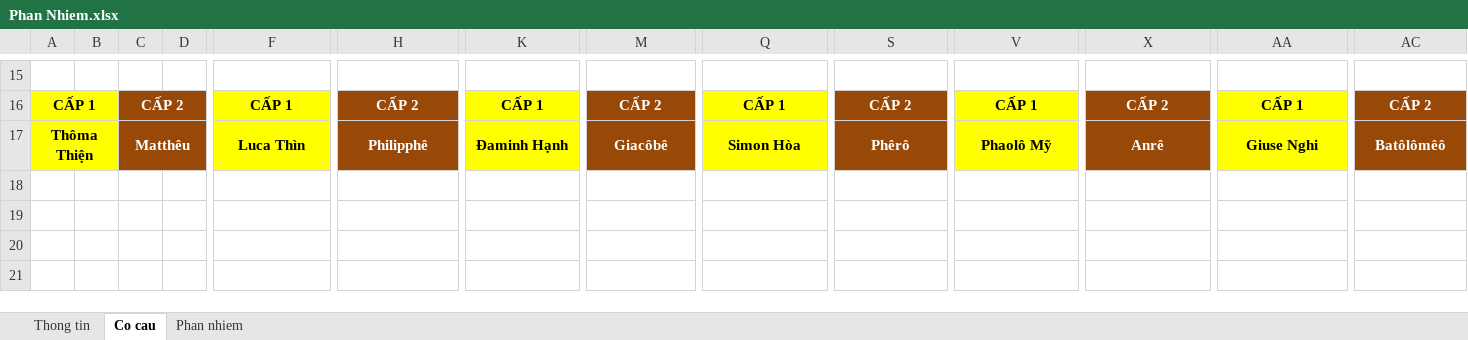
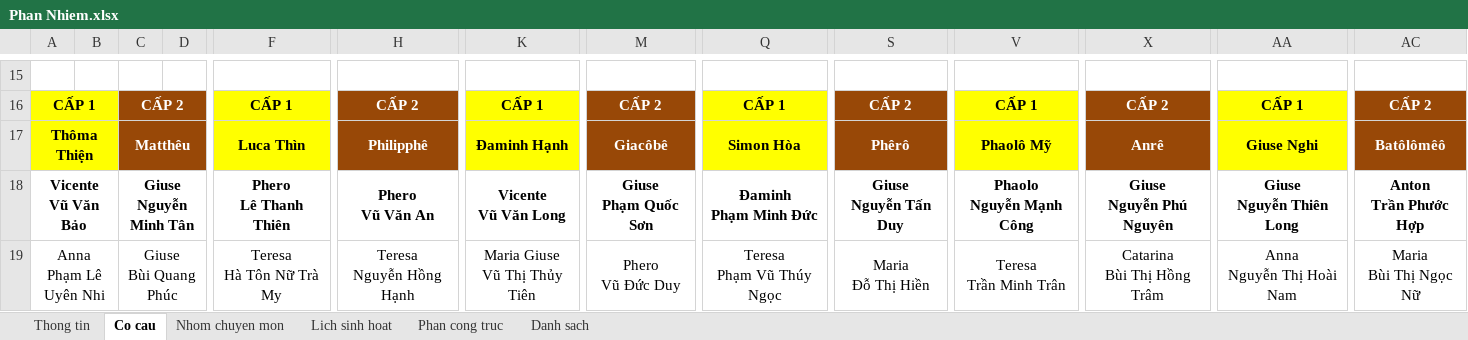
Before and after one commit to giangdinhtt/lopsinhhoat-xdchl, an Excel workbook: 2013/Phan Nhiem.xlsx, sheet Co cau, drawn as a sheet; only a part is shown, gaps mark what is left out; values as stored, in another font and other column widths than the file's, no borders; rows hold the shown columns only; ↵ is a line break in a cell; the diff names each change by its address in the sheet, - before the commit and + after, or states it on an @@ line.

Commit message:
Nhập toàn bộ thông tin của lớp sinh hoạt vào file "Phan Nhiem.xlsx"

```diff
--- a/2013/Phan Nhiem.xlsx (sheet Co cau)
+++ b/2013/Phan Nhiem.xlsx (sheet Co cau)
-sheet tab: Phan nhiem
+sheet tab: Nhom chuyen mon
+sheet tab: Lich sinh hoat
+sheet tab: Phan cong truc
+sheet tab: Danh sach
+row 18: Vicente ↵ Vũ Văn Bảo |  | Giuse ↵ Nguyễn Minh Tân |  | Phero ↵ Lê Thanh Thiên | Phero ↵ Vũ Văn An | Vicente ↵ Vũ Văn Long | Giuse ↵ Phạm Quốc Sơn | Đaminh ↵ Phạm Minh Đức | Giuse ↵ Nguyễn Tấn Duy | Phaolo ↵ Nguyễn Mạnh Công | Giuse ↵ Nguyễn Phú Nguyên | Giuse ↵ Nguyễn Thiên Long | Anton ↵ Trần Phước Hợp
+row 19: Anna ↵ Phạm Lê Uyên Nhi |  | Giuse ↵ Bùi Quang Phúc |  | Teresa ↵ Hà Tôn Nữ Trà My | Teresa ↵ Nguyễn Hồng Hạnh | Maria Giuse ↵ Vũ Thị Thủy Tiên | Phero ↵ Vũ Đức Duy | Teresa ↵ Phạm Vũ Thúy Ngọc | Maria ↵ Đỗ Thị Hiền | Teresa ↵ Trần Minh Trân | Catarina ↵ Bùi Thị Hồng Trâm | Anna ↵ Nguyễn Thị Hoài Nam | Maria ↵ Bùi Thị Ngọc Nữ
```
Also changed, not shown: hidden cells, 1 other file.
